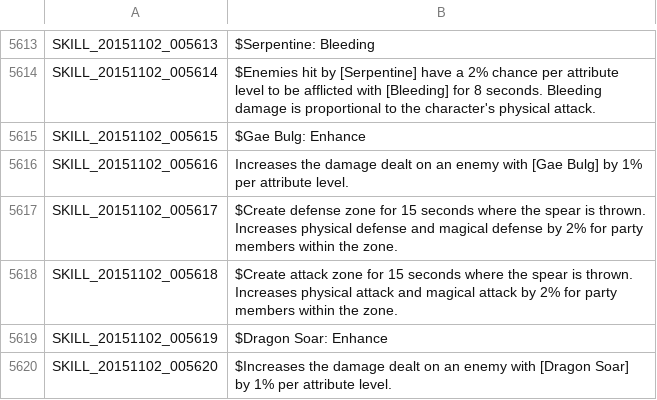
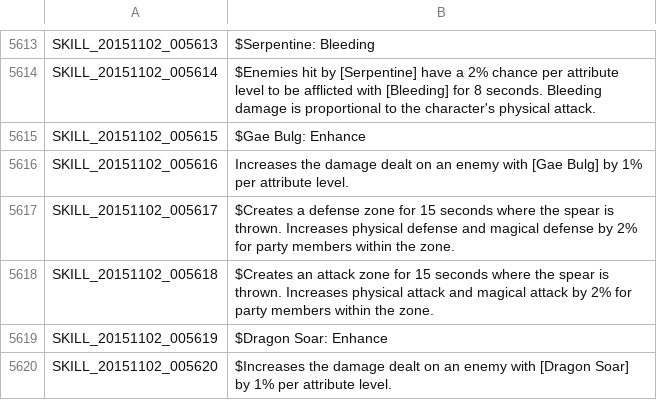
Before and after one commit to Treeofsavior/EnglishTranslation, a TSV file: SKILL.tsv, drawn as a sheet; only a part is shown, gaps mark what is left out.

Commit message:
small fixes

```diff
--- a/SKILL.tsv
+++ b/SKILL.tsv
@@ -5616,4 +5616,4 @@ SKILL_20151102_005615	$Gae Bulg: Enhance
 SKILL_20151102_005616	Increases the damage dealt on an enemy with [Gae Bulg] by 1% per attribute level.
-SKILL_20151102_005617	$Create defense zone for 15 seconds where the spear is thrown. Increases physical defense and magical defense by 2% for party members within the zone.
-SKILL_20151102_005618	$Create attack zone for 15 seconds where the spear is thrown. Increases physical attack and magical attack by 2% for party members within the zone.
+SKILL_20151102_005617	$Creates a defense zone for 15 seconds where the spear is thrown. Increases physical defense and magical defense by 2% for party members within the zone.
+SKILL_20151102_005618	$Creates an attack zone for 15 seconds where the spear is thrown. Increases physical attack and magical attack by 2% for party members within the zone.
 SKILL_20151102_005619	$Dragon Soar: Enhance
```
